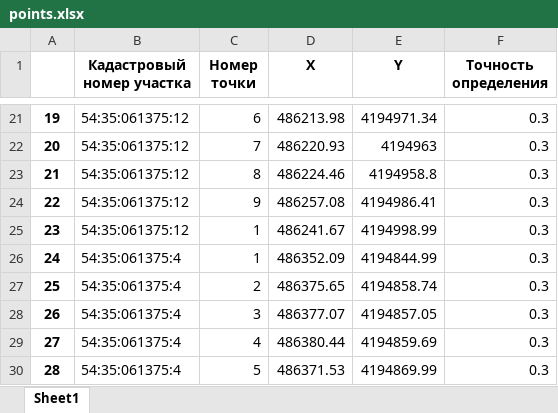
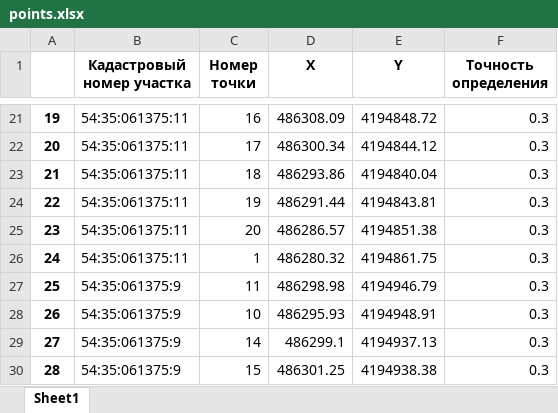
Before and after one commit to staranenko/tolerance_from_xml, an Excel workbook: data/Ленинский/ЗУ/data/points.xlsx, sheet Sheet1, drawn as a sheet; only a part is shown, gaps mark what is left out; values as stored, in another font and other column widths than the file's, no borders; the diff covers the shown part only; the diff names each change by its address in the sheet, - before the commit and + after, or states it on an @@ line.

```diff
--- a/data/Ленинский/ЗУ/data/points.xlsx (sheet Sheet1)
+++ b/data/Ленинский/ЗУ/data/points.xlsx (sheet Sheet1)
-B21:B25 (Кадастровый номер участка): 54:35:061375:12
+B21:B25 (Кадастровый номер участка): 54:35:061375:11
-C21 (Номер точки): 6
+C21 (Номер точки): 16
-D21 (X): 486213.98
+D21 (X): 486308.09
-E21 (Y): 4194971.34
+E21 (Y): 4194848.72
-C22 (Номер точки): 7
+C22 (Номер точки): 17
-D22 (X): 486220.93
+D22 (X): 486300.34
-E22 (Y): 4194963
+E22 (Y): 4194844.12
-C23 (Номер точки): 8
+C23 (Номер точки): 18
-D23 (X): 486224.46
+D23 (X): 486293.86
-E23 (Y): 4194958.8
+E23 (Y): 4194840.04
-C24 (Номер точки): 9
+C24 (Номер точки): 19
-D24 (X): 486257.08
+D24 (X): 486291.44
-E24 (Y): 4194986.41
+E24 (Y): 4194843.81
-C25 (Номер точки): 1
+C25 (Номер точки): 20
-D25 (X): 486241.67
+D25 (X): 486286.57
-E25 (Y): 4194998.99
+E25 (Y): 4194851.38
-B26 (Кадастровый номер участка): 54:35:061375:4
+B26 (Кадастровый номер участка): 54:35:061375:11
-D26 (X): 486352.09
+D26 (X): 486280.32
-E26 (Y): 4194844.99
+E26 (Y): 4194861.75
-B27:B30 (Кадастровый номер участка): 54:35:061375:4
+B27:B30 (Кадастровый номер участка): 54:35:061375:9
-C27 (Номер точки): 2
+C27 (Номер точки): 11
-D27 (X): 486375.65
+D27 (X): 486298.98
-E27 (Y): 4194858.74
+E27 (Y): 4194946.79
-C28 (Номер точки): 3
+C28 (Номер точки): 10
-D28 (X): 486377.07
+D28 (X): 486295.93
-E28 (Y): 4194857.05
+E28 (Y): 4194948.91
-C29 (Номер точки): 4
+C29 (Номер точки): 14
-D29 (X): 486380.44
+D29 (X): 486299.1
-E29 (Y): 4194859.69
+E29 (Y): 4194937.13
-C30 (Номер точки): 5
+C30 (Номер точки): 15
-D30 (X): 486371.53
+D30 (X): 486301.25
-E30 (Y): 4194869.99
+E30 (Y): 4194938.38
```
Also changed, not shown: 746 edited cells elsewhere in this sheet, data/Ленинский/ЗУ/data/point_output.xlsx, 2 other files.
